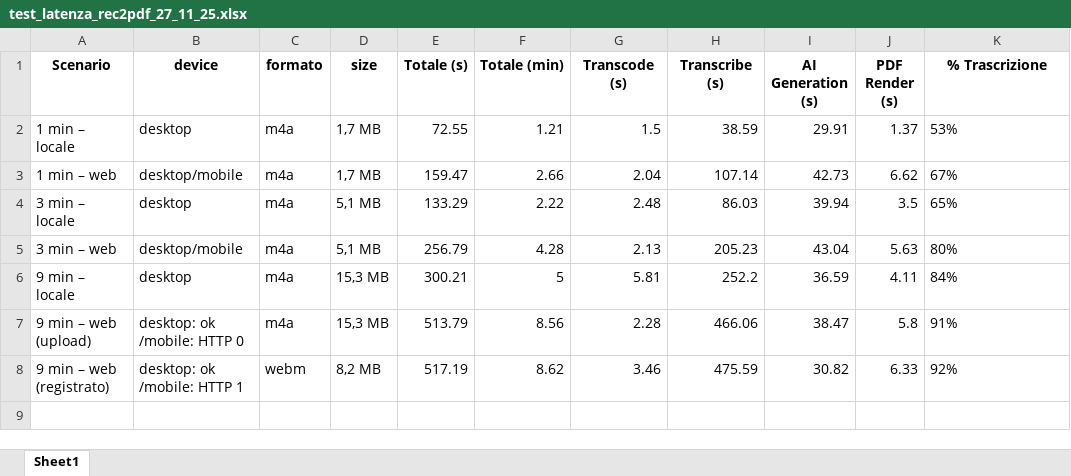
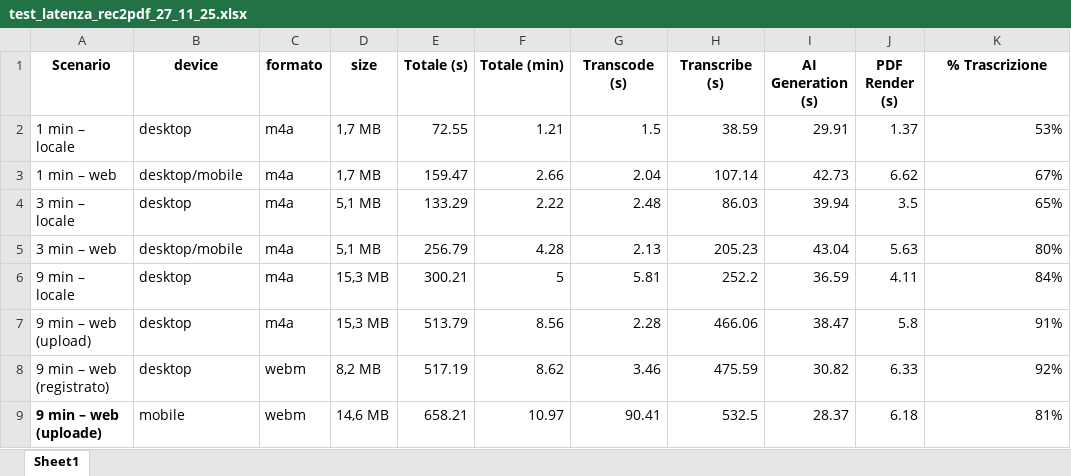
Before and after one commit to krea424/Rec2pdf, an Excel workbook: docs/test_latenza_rec2pdf_27_11_25.xlsx, sheet Sheet1, drawn as a sheet; values as stored, in another font and other column widths than the file's, no borders; the diff names each change by its address in the sheet, - before the commit and + after, or states it on an @@ line.

```diff
--- a/docs/test_latenza_rec2pdf_27_11_25.xlsx (sheet Sheet1)
+++ b/docs/test_latenza_rec2pdf_27_11_25.xlsx (sheet Sheet1)
-K2:K8 alignment: left
+K2:K8 alignment: right
-B7 (device): desktop: ok /mobile: HTTP 0
+B7 (device): desktop
-B8 (device): desktop: ok /mobile: HTTP 1
+B8 (device): desktop
+row 9: 9 min – web (uploade) | mobile | webm | 14,6 MB | 658.21 | 10.97 | 90.41 | 532.5 | 28.37 | 6.18 | 81%
```
Also changed, not shown: 3 other files.
